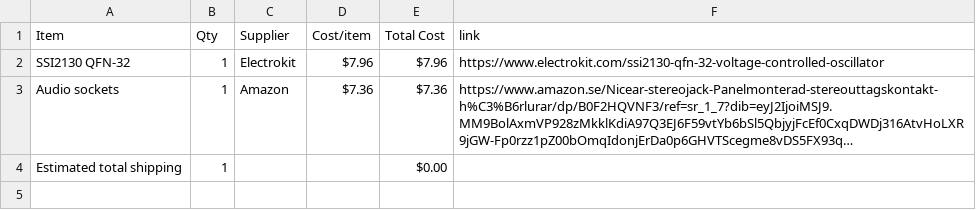
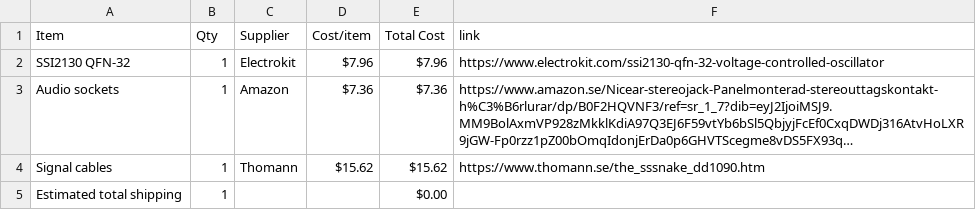
Before and after one commit to Programmer899/Analog-EuroRack, a CSV file: BOM.csv, drawn as a sheet; long unchanged cells end in …; the diff names each change by its address in the sheet, - before the commit and + after, or states it on an @@ line.

Commit message:
Sync Analog EuroRack from Half Life

```diff
--- a/BOM.csv
+++ b/BOM.csv
+row 4: Signal cables | 1 | Thomann | $15.62 | $15.62 | https://www.thomann.se/the_sssnake_dd1090.htm
```
